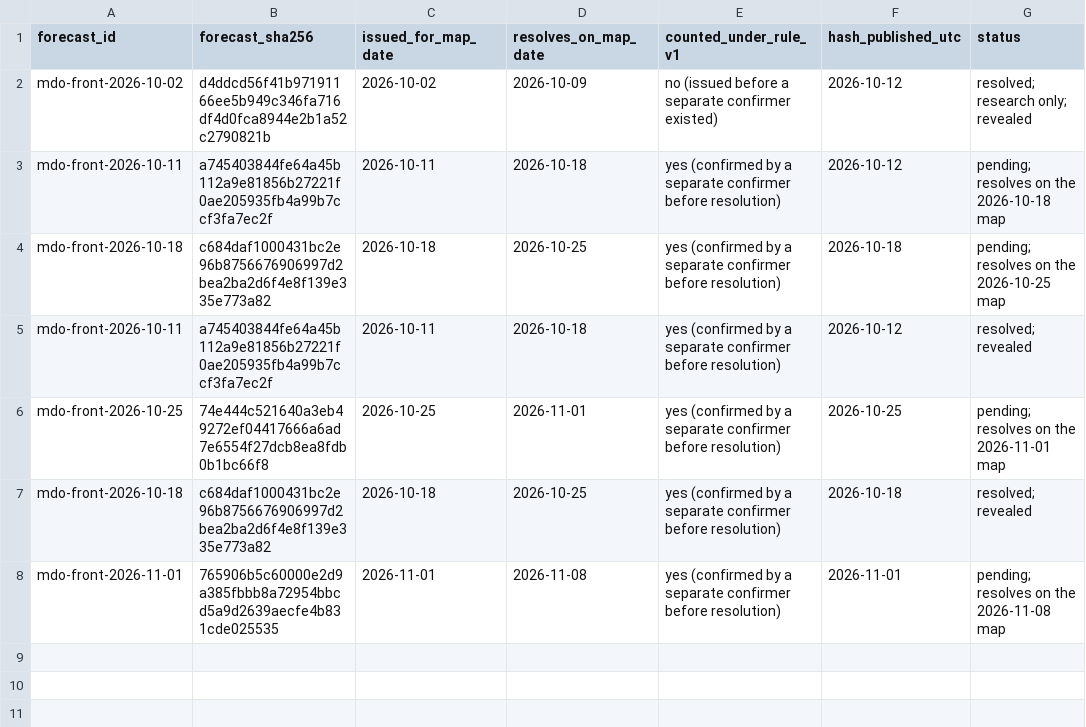
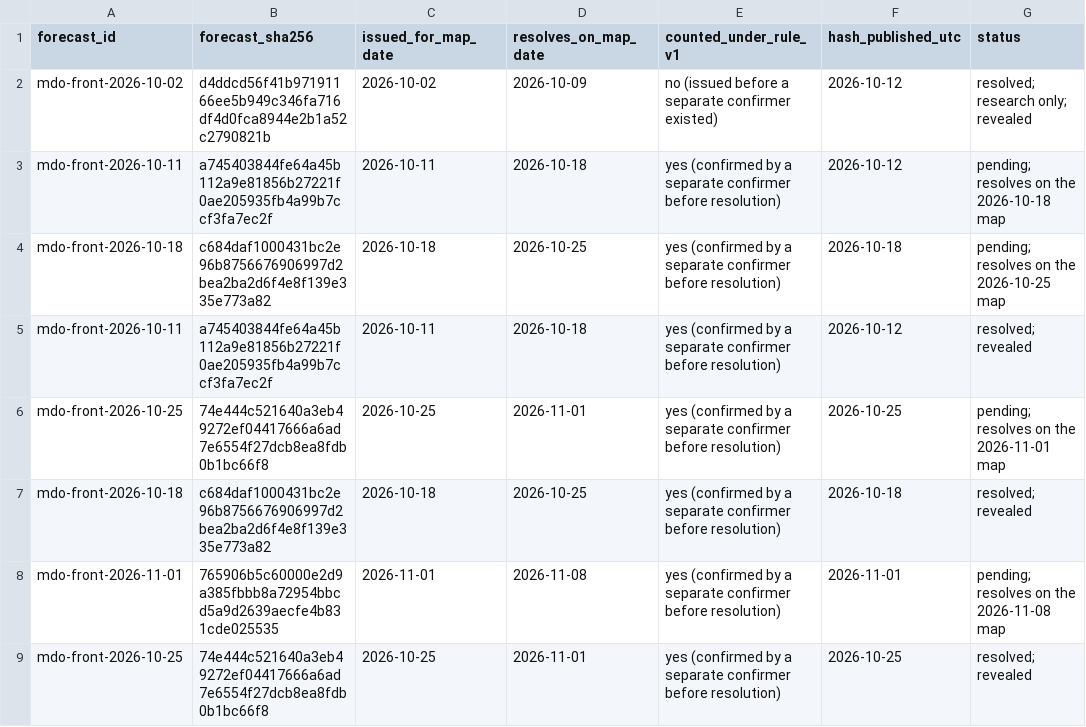
Before and after one commit to pearl-labs-llc/argus-forecast-receipts, a CSV file: receipts.csv, drawn as a sheet; the diff names each change by its address in the sheet, - before the commit and + after, or states it on an @@ line.

Commit message:
Reveal and score mdo-front-2026-10-25 (third counted week)

```diff
--- a/receipts.csv
+++ b/receipts.csv
+row 9: mdo-front-2026-10-25 | 74e444c521640a3eb49272ef04417666a6ad7e6554f27dcb8ea8fdb0b1bc66f8 | 2026-10-25 | 2026-11-01 | yes (confirmed by a separate confirmer before resolution) | 2026-10-25 | resolved; revealed
```
Also changed, not shown: scores.csv, 2 other files.
